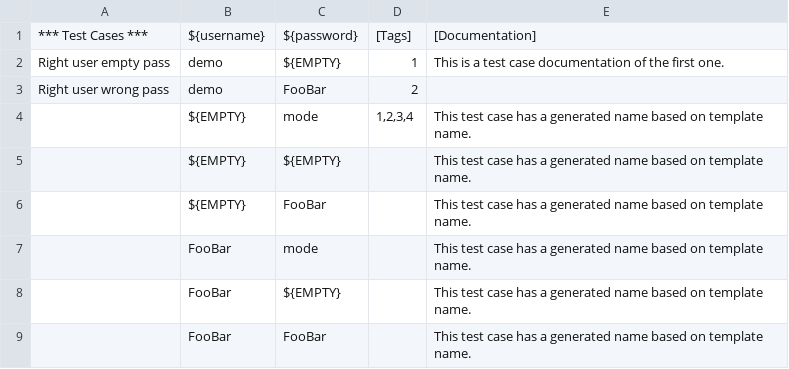
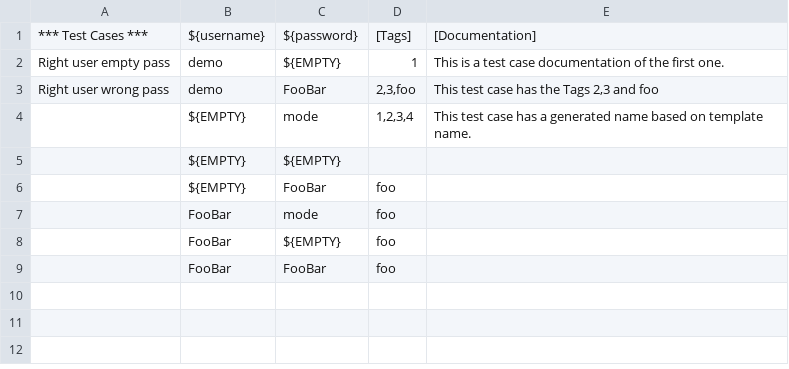
Before and after one commit to Snooz82/robotframework-datadriver, a CSV file: example/Login Tests/DataDriven.csv, drawn as a sheet.

```diff
--- a/example/Login Tests/DataDriven.csv
+++ b/example/Login Tests/DataDriven.csv
@@ -2,8 +2,8 @@
 Right user empty pass;demo;${EMPTY};1;This is a test case documentation of the first one.
-Right user wrong pass;demo;FooBar;2;
+Right user wrong pass;demo;FooBar;2,3,foo;This test case has the Tags 2,3 and foo
 ;${EMPTY};mode;1,2,3,4;This test case has a generated name based on template name.
-;${EMPTY};${EMPTY};;This test case has a generated name based on template name.
-;${EMPTY};FooBar;;This test case has a generated name based on template name.
-;FooBar;mode;;This test case has a generated name based on template name.
-;FooBar;${EMPTY};;This test case has a generated name based on template name.
-;FooBar;FooBar;;This test case has a generated name based on template name.
+;${EMPTY};${EMPTY};;
+;${EMPTY};FooBar;foo;
+;FooBar;mode;foo;
+;FooBar;${EMPTY};foo;
+;FooBar;FooBar;foo;
```
Also changed, not shown: 10 other files.
